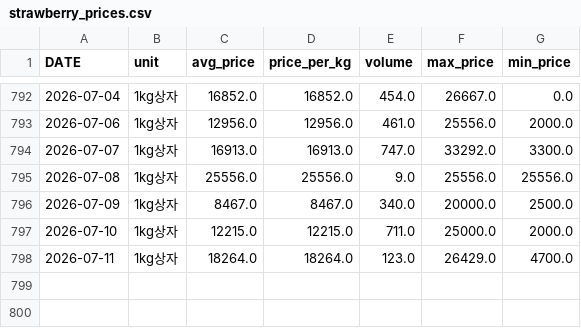
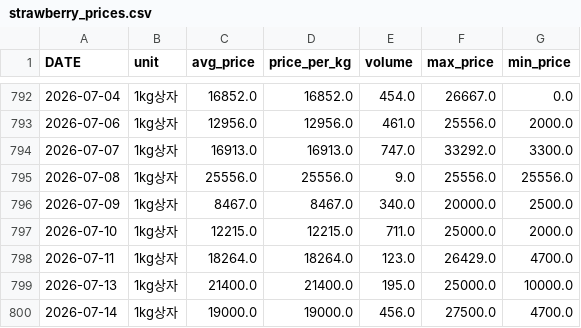
Before and after one commit to greftukim/gref_ai, a CSV file: data/strawberry_prices.csv, drawn as a sheet; only a part is shown, gaps mark what is left out.

```diff
--- a/data/strawberry_prices.csv
+++ b/data/strawberry_prices.csv
@@ -798 +798,3 @@
 2026-07-11,1kg상자,18264.0,18264.0,123.0,26429.0,4700.0
+2026-07-13,1kg상자,21400.0,21400.0,195.0,25000.0,10000.0
+2026-07-14,1kg상자,19000.0,19000.0,456.0,27500.0,4700.0
```
Also changed, not shown: data/cucumber_prices.csv, data/paprika_prices.csv, 3 other files.
